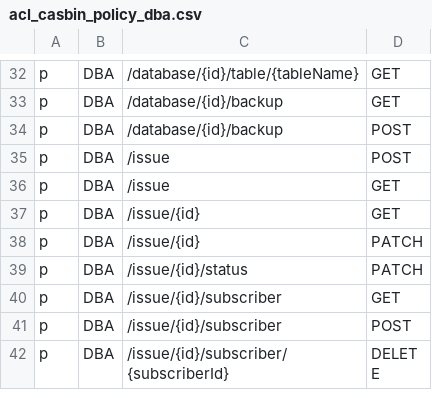
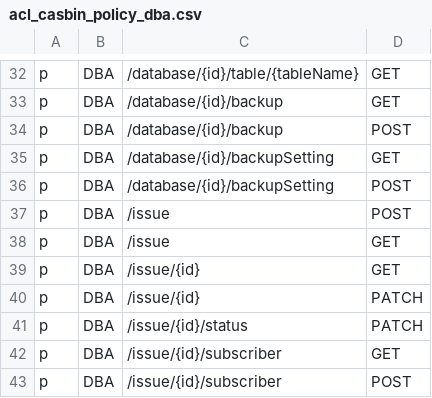
Before and after one commit to bytebase/bytebase, a CSV file: server/acl_casbin_policy_dba.csv, drawn as a sheet; only a part is shown, gaps mark what is left out; the shorter side is filled out with more unchanged rows; the diff names each change by its address in the sheet, - before the commit and + after, or states it on an @@ line.

```diff
--- a/server/acl_casbin_policy_dba.csv
+++ b/server/acl_casbin_policy_dba.csv
+row 35: p | DBA | /database/{id}/backupSetting | GET
+row 36: p | DBA | /database/{id}/backupSetting | POST
```
Also changed, not shown: server/acl_casbin_policy_developer.csv, server/acl_casbin_policy_owner.csv, 9 other files.
